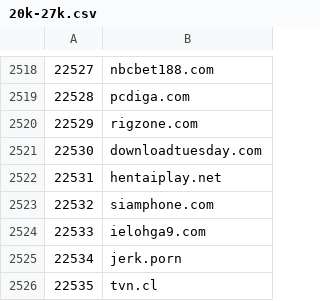
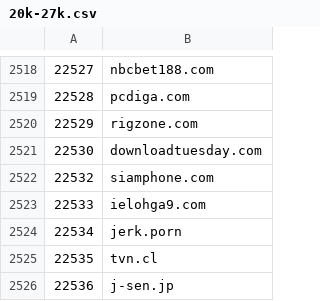
Before and after one commit to cnsuhao/SSOScraping, a CSV file: data/csv/20k-27k.csv, drawn as a sheet; only a part is shown, gaps mark what is left out; the shorter side is filled out with more unchanged rows.

```diff
--- a/data/csv/20k-27k.csv
+++ b/data/csv/20k-27k.csv
@@ -2521,3 +2521,2 @@
 22530,downloadtuesday.com
-22531,hentaiplay.net
 22532,siamphone.com
```
Also changed, not shown: data/csv/problems.csv.
